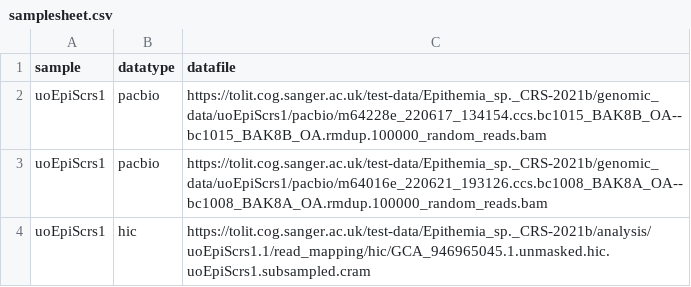
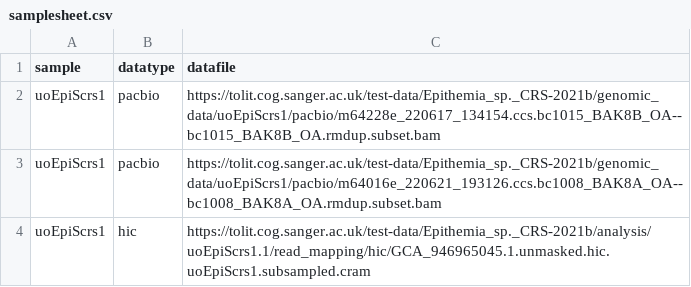
Before and after one commit to sanger-tol/genomenote, a CSV file: assets/samplesheet.csv, drawn as a sheet.

Commit message:
Updated subset that has a non-zero kmer score

```diff
--- a/assets/samplesheet.csv
+++ b/assets/samplesheet.csv
@@ -1,4 +1,4 @@
 sample,datatype,datafile
-uoEpiScrs1,pacbio,https://tolit.cog.sanger.ac.uk/test-data/Epithemia_sp._CRS-2021b/genomic_data/uoEpiScrs1/pacbio/m64228e_220617_134154.ccs.bc1015_BAK8B_OA--bc1015_BAK8B_OA.rmdup.100000_random_reads.bam
-uoEpiScrs1,pacbio,https://tolit.cog.sanger.ac.uk/test-data/Epithemia_sp._CRS-2021b/genomic_data/uoEpiScrs1/pacbio/m64016e_220621_193126.ccs.bc1008_BAK8A_OA--bc1008_BAK8A_OA.rmdup.100000_random_reads.bam
+uoEpiScrs1,pacbio,https://tolit.cog.sanger.ac.uk/test-data/Epithemia_sp._CRS-2021b/genomic_data/uoEpiScrs1/pacbio/m64228e_220617_134154.ccs.bc1015_BAK8B_OA--bc1015_BAK8B_OA.rmdup.subset.bam
+uoEpiScrs1,pacbio,https://tolit.cog.sanger.ac.uk/test-data/Epithemia_sp._CRS-2021b/genomic_data/uoEpiScrs1/pacbio/m64016e_220621_193126.ccs.bc1008_BAK8A_OA--bc1008_BAK8A_OA.rmdup.subset.bam
 uoEpiScrs1,hic,https://tolit.cog.sanger.ac.uk/test-data/Epithemia_sp._CRS-2021b/analysis/uoEpiScrs1.1/read_mapping/hic/GCA_946965045.1.unmasked.hic.uoEpiScrs1.subsampled.cram
```
